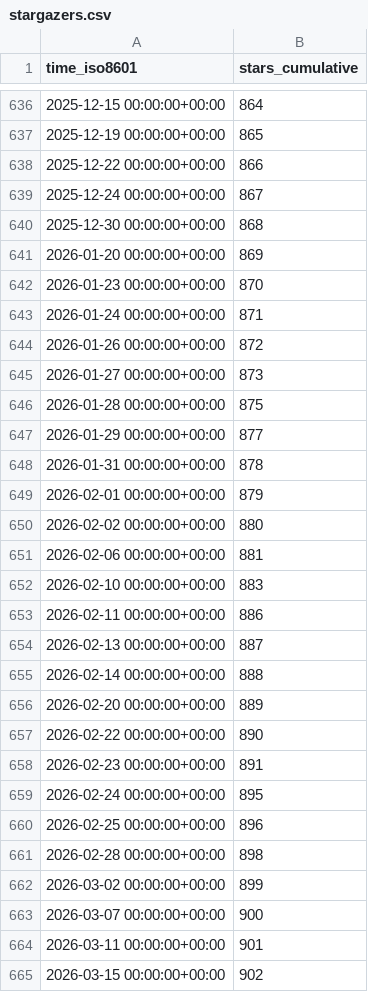
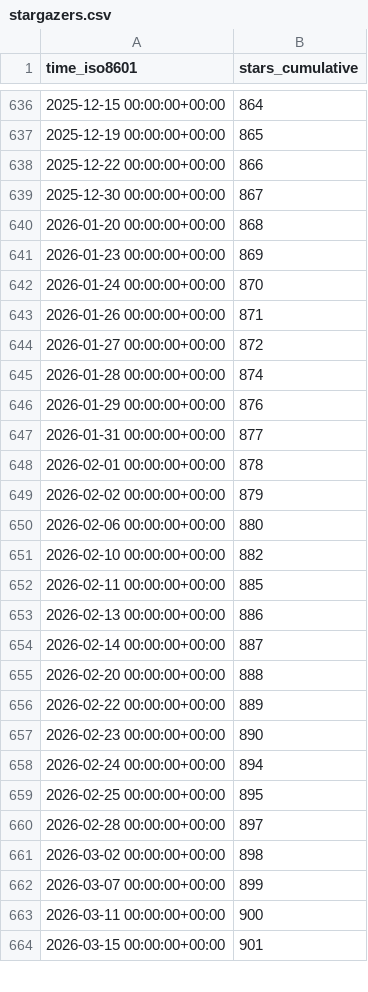
Before and after one commit to jongpie/NebulaLogger, a CSV file: jongpie/NebulaLogger/ghrs-data/stargazers.csv, drawn as a sheet; only a part is shown, gaps mark what is left out; the diff covers the shown part only.

```diff
--- a/jongpie/NebulaLogger/ghrs-data/stargazers.csv
+++ b/jongpie/NebulaLogger/ghrs-data/stargazers.csv
@@ -638,28 +638,27 @@ time_iso8601,stars_cumulative
 2025-12-22 00:00:00+00:00,866
-2025-12-24 00:00:00+00:00,867
-2025-12-30 00:00:00+00:00,868
-2026-01-20 00:00:00+00:00,869
-2026-01-23 00:00:00+00:00,870
-2026-01-24 00:00:00+00:00,871
-2026-01-26 00:00:00+00:00,872
-2026-01-27 00:00:00+00:00,873
-2026-01-28 00:00:00+00:00,875
-2026-01-29 00:00:00+00:00,877
-2026-01-31 00:00:00+00:00,878
-2026-02-01 00:00:00+00:00,879
-2026-02-02 00:00:00+00:00,880
-2026-02-06 00:00:00+00:00,881
-2026-02-10 00:00:00+00:00,883
-2026-02-11 00:00:00+00:00,886
-2026-02-13 00:00:00+00:00,887
-2026-02-14 00:00:00+00:00,888
-2026-02-20 00:00:00+00:00,889
-2026-02-22 00:00:00+00:00,890
-2026-02-23 00:00:00+00:00,891
-2026-02-24 00:00:00+00:00,895
-2026-02-25 00:00:00+00:00,896
-2026-02-28 00:00:00+00:00,898
-2026-03-02 00:00:00+00:00,899
-2026-03-07 00:00:00+00:00,900
-2026-03-11 00:00:00+00:00,901
-2026-03-15 00:00:00+00:00,902
+2025-12-30 00:00:00+00:00,867
+2026-01-20 00:00:00+00:00,868
+2026-01-23 00:00:00+00:00,869
+2026-01-24 00:00:00+00:00,870
+2026-01-26 00:00:00+00:00,871
+2026-01-27 00:00:00+00:00,872
+2026-01-28 00:00:00+00:00,874
+2026-01-29 00:00:00+00:00,876
+2026-01-31 00:00:00+00:00,877
+2026-02-01 00:00:00+00:00,878
+2026-02-02 00:00:00+00:00,879
+2026-02-06 00:00:00+00:00,880
+2026-02-10 00:00:00+00:00,882
+2026-02-11 00:00:00+00:00,885
+2026-02-13 00:00:00+00:00,886
+2026-02-14 00:00:00+00:00,887
+2026-02-20 00:00:00+00:00,888
+2026-02-22 00:00:00+00:00,889
+2026-02-23 00:00:00+00:00,890
+2026-02-24 00:00:00+00:00,894
+2026-02-25 00:00:00+00:00,895
+2026-02-28 00:00:00+00:00,897
+2026-03-02 00:00:00+00:00,898
+2026-03-07 00:00:00+00:00,899
+2026-03-11 00:00:00+00:00,900
+2026-03-15 00:00:00+00:00,901
```
Also changed, not shown: 48 edited cells elsewhere in this file.
